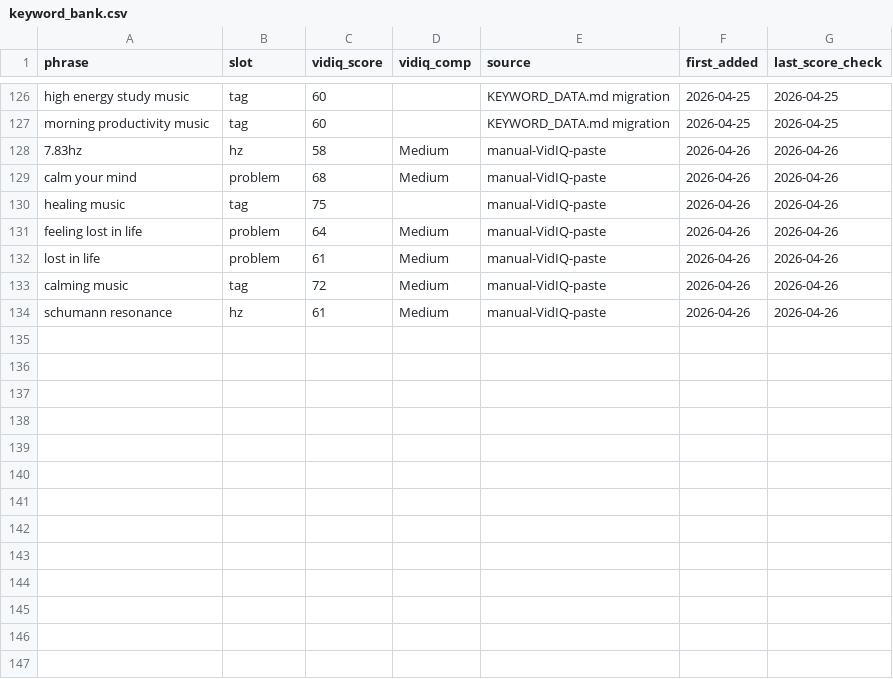
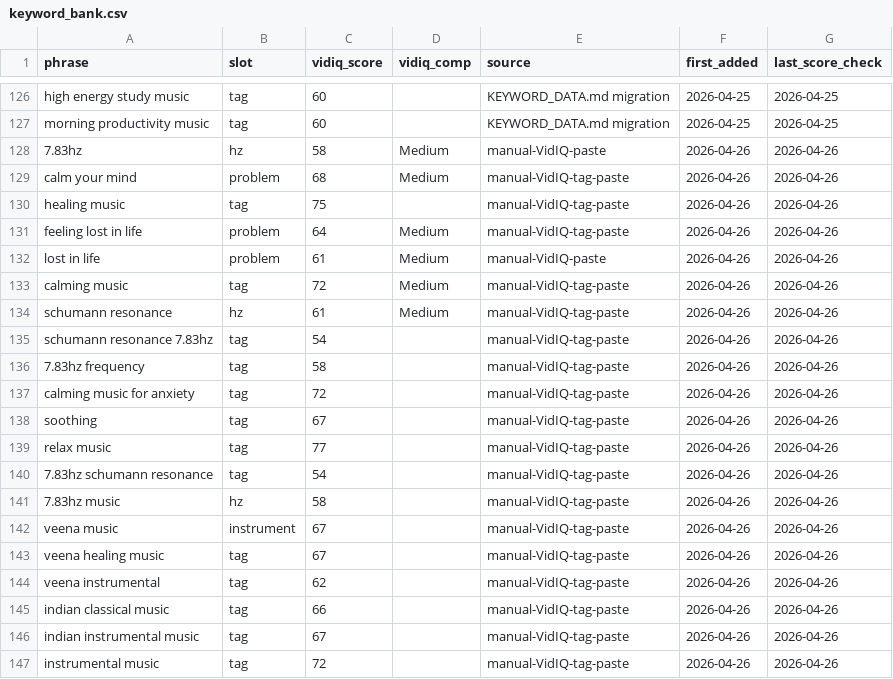
Before and after one commit to vini0894/raga-focus-dashboard, a CSV file: data/keyword_bank.csv, drawn as a sheet; only a part is shown, gaps mark what is left out; the diff covers the shown part only.

```diff
--- a/data/keyword_bank.csv
+++ b/data/keyword_bank.csv
@@ -128,7 +128,20 @@ morning productivity music,tag,60,,KEYWORD_DATA.md migration,2026-04-25,2026-04-
 7.83hz,hz,58,Medium,manual-VidIQ-paste,2026-04-26,2026-04-26
-calm your mind,problem,68,Medium,manual-VidIQ-paste,2026-04-26,2026-04-26
-healing music,tag,75,,manual-VidIQ-paste,2026-04-26,2026-04-26
-feeling lost in life,problem,64,Medium,manual-VidIQ-paste,2026-04-26,2026-04-26
+calm your mind,problem,68,Medium,manual-VidIQ-tag-paste,2026-04-26,2026-04-26
+healing music,tag,75,,manual-VidIQ-tag-paste,2026-04-26,2026-04-26
+feeling lost in life,problem,64,Medium,manual-VidIQ-tag-paste,2026-04-26,2026-04-26
 lost in life,problem,61,Medium,manual-VidIQ-paste,2026-04-26,2026-04-26
-calming music,tag,72,Medium,manual-VidIQ-paste,2026-04-26,2026-04-26
-schumann resonance,hz,61,Medium,manual-VidIQ-paste,2026-04-26,2026-04-26
+calming music,tag,72,Medium,manual-VidIQ-tag-paste,2026-04-26,2026-04-26
+schumann resonance,hz,61,Medium,manual-VidIQ-tag-paste,2026-04-26,2026-04-26
+schumann resonance 7.83hz,tag,54,,manual-VidIQ-tag-paste,2026-04-26,2026-04-26
+7.83hz frequency,tag,58,,manual-VidIQ-tag-paste,2026-04-26,2026-04-26
+calming music for anxiety,tag,72,,manual-VidIQ-tag-paste,2026-04-26,2026-04-26
+soothing,tag,67,,manual-VidIQ-tag-paste,2026-04-26,2026-04-26
+relax music,tag,77,,manual-VidIQ-tag-paste,2026-04-26,2026-04-26
+7.83hz schumann resonance,tag,54,,manual-VidIQ-tag-paste,2026-04-26,2026-04-26
+7.83hz music,hz,58,,manual-VidIQ-tag-paste,2026-04-26,2026-04-26
+veena music,instrument,67,,manual-VidIQ-tag-paste,2026-04-26,2026-04-26
+veena healing music,tag,67,,manual-VidIQ-tag-paste,2026-04-26,2026-04-26
+veena instrumental,tag,62,,manual-VidIQ-tag-paste,2026-04-26,2026-04-26
+indian classical music,tag,66,,manual-VidIQ-tag-paste,2026-04-26,2026-04-26
+indian instrumental music,tag,67,,manual-VidIQ-tag-paste,2026-04-26,2026-04-26
+instrumental music,tag,72,,manual-VidIQ-tag-paste,2026-04-26,2026-04-26
```
Also changed, not shown: 12 added rows and 11 edited cells elsewhere in this file, 2 other files.
